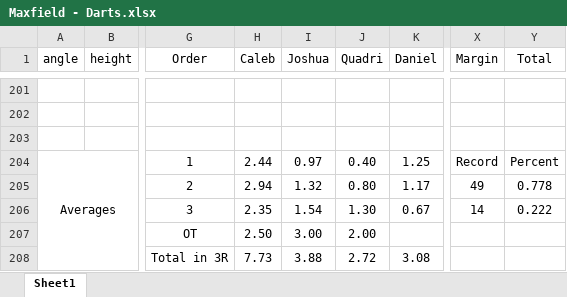
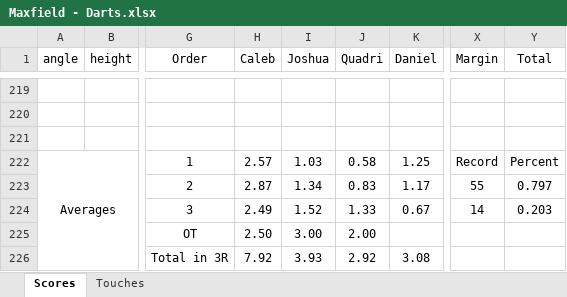
Before and after one commit to CalebSkinner1/DartsAnalysis, an Excel workbook: Maxfield - Darts.xlsx, sheet Scores, drawn as a sheet; only a part is shown, gaps mark what is left out; values as stored, in another font and other column widths than the file's, no borders; conditional formats not drawn; addresses are those after the commit; the diff covers the shown part only; the diff names each change by its address in the sheet, - before the commit and + after, or states it on an @@ line.

```diff
--- a/Maxfield - Darts.xlsx (sheet Scores)
+++ b/Maxfield - Darts.xlsx (sheet Scores)
-sheet tab: Sheet1
+sheet tab: Scores
+sheet tab: Touches
-H222 (Caleb): 2.44
+H222 (Caleb): 2.57
-I222 (Joshua): 0.97
+I222 (Joshua): 1.03
-J222 (Quadri): 0.40
+J222 (Quadri): 0.58
-H223 (Caleb): 2.94
+H223 (Caleb): 2.87
-I223 (Joshua): 1.32
+I223 (Joshua): 1.34
-J223 (Quadri): 0.80
+J223 (Quadri): 0.83
-X223 (Margin): 49
+X223 (Margin): 55
-Y223 (Total): 0.778
+Y223 (Total): 0.797
-H224 (Caleb): 2.35
+H224 (Caleb): 2.49
-I224 (Joshua): 1.54
+I224 (Joshua): 1.52
-J224 (Quadri): 1.30
+J224 (Quadri): 1.33
-Y224 (Total): 0.222
+Y224 (Total): 0.203
-H226 (Caleb): 7.73
+H226 (Caleb): 7.92
-I226 (Joshua): 3.88
+I226 (Joshua): 3.93
-J226 (Quadri): 2.72
+J226 (Quadri): 2.92
```
Also changed, not shown: 18 added rows elsewhere in this sheet, formulas that keep their value, 3 other files.
